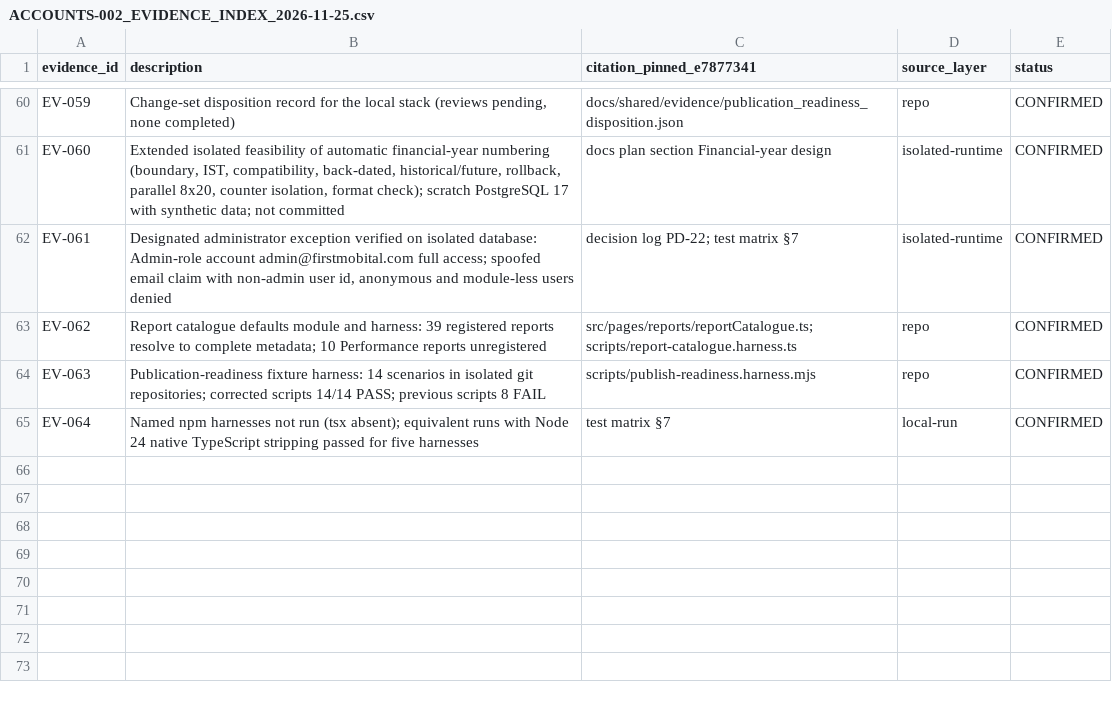
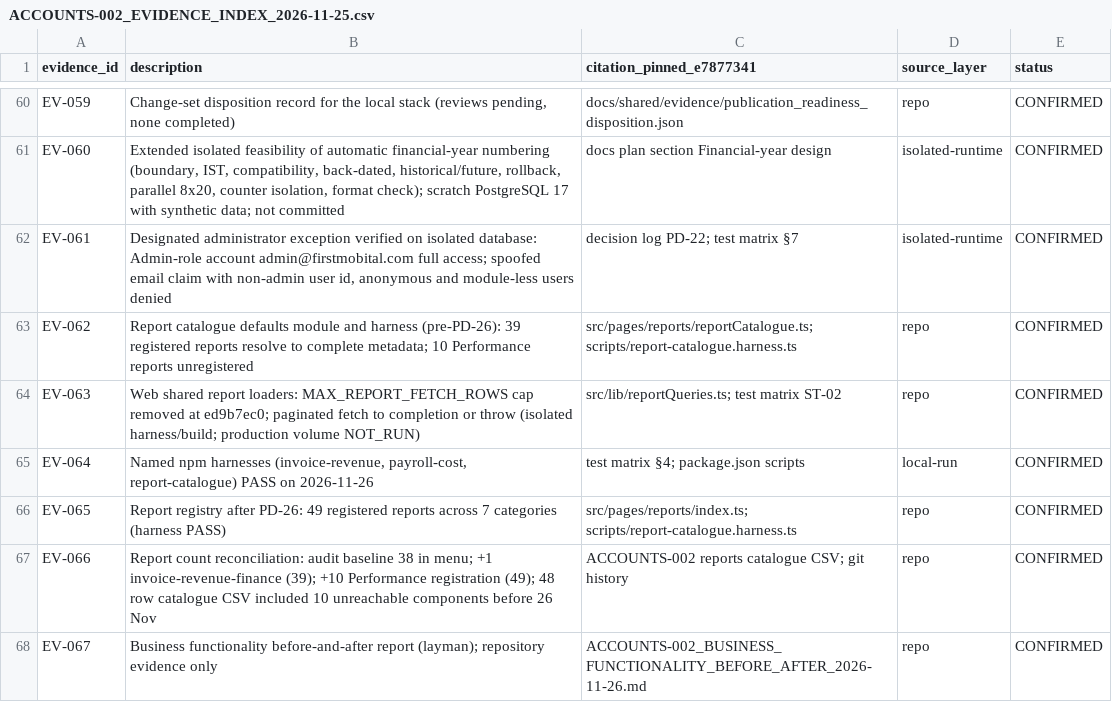
Before and after one commit to Firstmobital/Techwheels-Service, a CSV file: docs/Implementation_plans/webversion/categories/accounts/evidence/ACCOUNTS-002_EVIDENCE_INDEX_2026-11-25.csv, drawn as a sheet; only a part is shown, gaps mark what is left out.

```diff
--- a/docs/Implementation_plans/webversion/categories/accounts/evidence/ACCOUNTS-002_EVIDENCE_INDEX_2026-11-25.csv
+++ b/docs/Implementation_plans/webversion/categories/accounts/evidence/ACCOUNTS-002_EVIDENCE_INDEX_2026-11-25.csv
@@ -62,4 +62,7 @@ EV-060,"Extended isolated feasibility of automatic financial-year numbering (bou
 EV-061,"Designated administrator exception verified on isolated database: Admin-role account admin@firstmobital.com full access; spoofed email claim with non-admin user id, anonymous and module-less users denied",decision log PD-22; test matrix §7,isolated-runtime,CONFIRMED
-EV-062,"Report catalogue defaults module and harness: 39 registered reports resolve to complete metadata; 10 Performance reports unregistered",src/pages/reports/reportCatalogue.ts; scripts/report-catalogue.harness.ts,repo,CONFIRMED
-EV-063,"Publication-readiness fixture harness: 14 scenarios in isolated git repositories; corrected scripts 14/14 PASS; previous scripts 8 FAIL",scripts/publish-readiness.harness.mjs,repo,CONFIRMED
-EV-064,"Named npm harnesses not run (tsx absent); equivalent runs with Node 24 native TypeScript stripping passed for five harnesses",test matrix §7,local-run,CONFIRMED
+EV-062,"Report catalogue defaults module and harness (pre-PD-26): 39 registered reports resolve to complete metadata; 10 Performance reports unregistered",src/pages/reports/reportCatalogue.ts; scripts/report-catalogue.harness.ts,repo,CONFIRMED
+EV-063,"Web shared report loaders: MAX_REPORT_FETCH_ROWS cap removed at ed9b7ec0; paginated fetch to completion or throw (isolated harness/build; production volume NOT_RUN)",src/lib/reportQueries.ts; test matrix ST-02,repo,CONFIRMED
+EV-064,"Named npm harnesses (invoice-revenue, payroll-cost, report-catalogue) PASS on 2026-11-26",test matrix §4; package.json scripts,local-run,CONFIRMED
+EV-065,"Report registry after PD-26: 49 registered reports across 7 categories (harness PASS)",src/pages/reports/index.ts; scripts/report-catalogue.harness.ts,repo,CONFIRMED
+EV-066,"Report count reconciliation: audit baseline 38 in menu; +1 invoice-revenue-finance (39); +10 Performance registration (49); 48 row catalogue CSV included 10 unreachable components before 26 Nov",ACCOUNTS-002 reports catalogue CSV; git history,repo,CONFIRMED
+EV-067,"Business functionality before-and-after report (layman); repository evidence only",ACCOUNTS-002_BUSINESS_FUNCTIONALITY_BEFORE_AFTER_2026-11-26.md,repo,CONFIRMED
```
Also changed, not shown: docs/Implementation_plans/webversion/categories/accounts/evidence/ACCOUNTS-002_REPORTS_CATALOGUE_2026-11-25.csv, docs/Implementation_plans/webversion/categories/accounts/evidence/ACCOUNTS-002_REPORT_LINEAGE_2026-11-25.csv, 11 other files.
